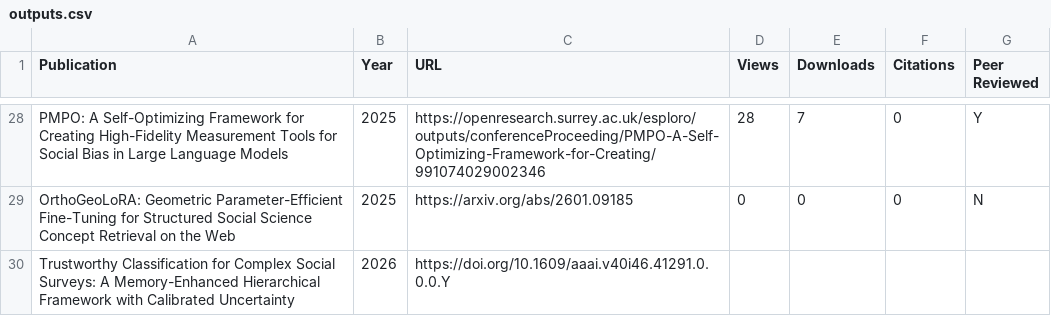
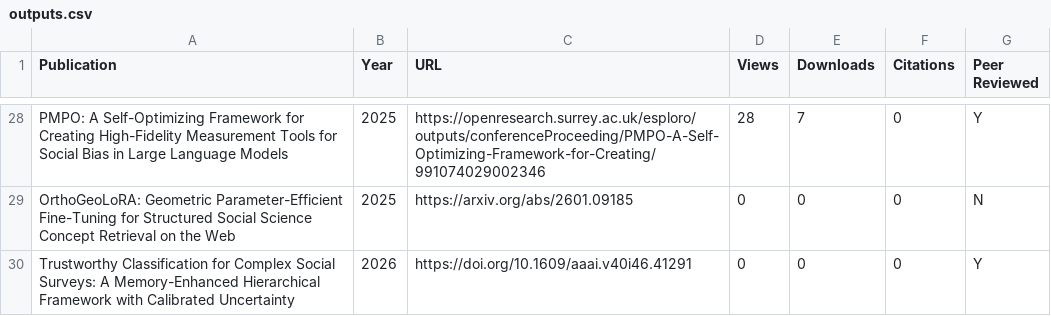
Before and after one commit to spuddybike/metadata-automation, a CSV file: outputs.csv, drawn as a sheet; only a part is shown, gaps mark what is left out; removed rows and columns are numbered as before the commit, all else as after; the diff names each change by its address in the sheet, - before the commit and + after, or states it on an @@ line.

Commit message:
Update outputs.csv

```diff
--- a/outputs.csv
+++ b/outputs.csv
-row 30: Trustworthy Classification for Complex Social Surveys: A Memory-Enhanced Hierarchical Framework with Calibrated Uncertainty | 2026 | https://doi.org/10.1609/aaai.v40i46.41291.0.0.0.Y
+row 30: Trustworthy Classification for Complex Social Surveys: A Memory-Enhanced Hierarchical Framework with Calibrated Uncertainty | 2026 | https://doi.org/10.1609/aaai.v40i46.41291 | 0 | 0 | 0 | Y
```
